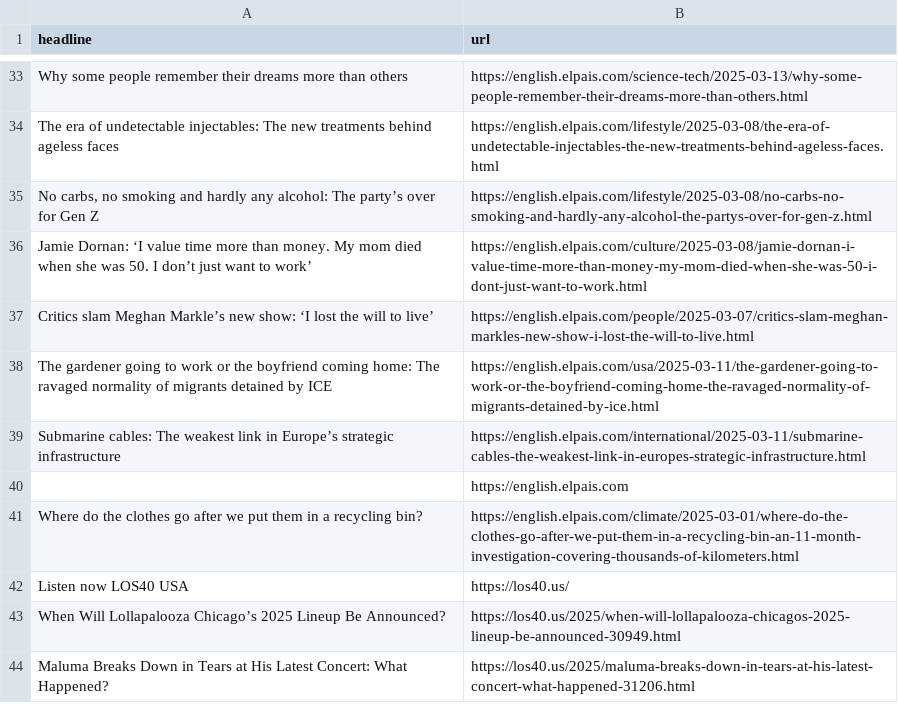
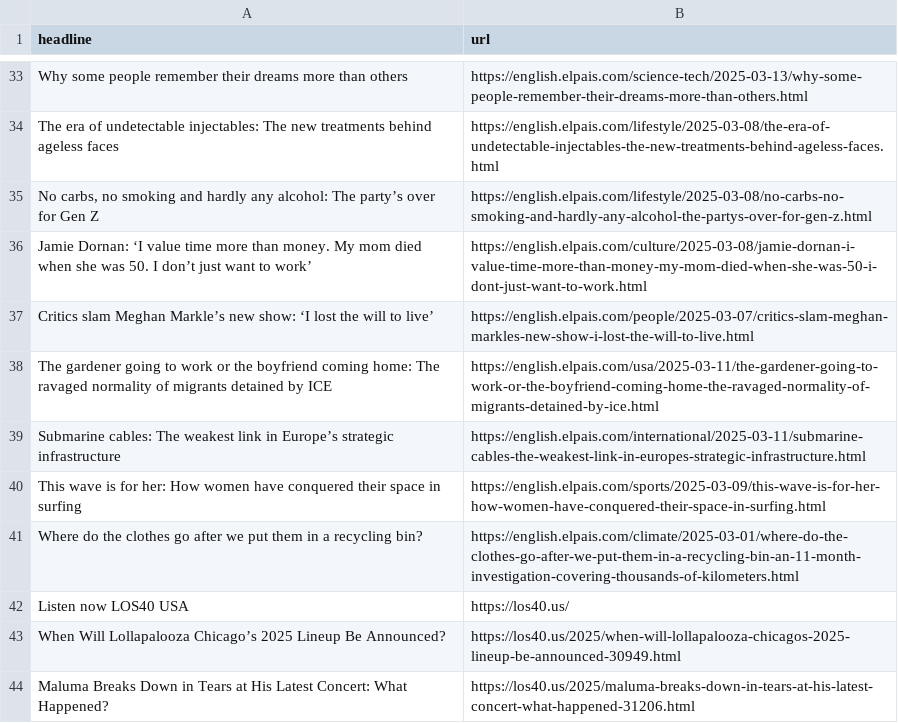
Before and after one commit to patvoe/lede-2024-auto-scraper, a CSV file: headlines.csv, drawn as a sheet; only a part is shown, gaps mark what is left out; removed rows and columns are numbered as before the commit, all else as after; the diff names each change by its address in the sheet, - before the commit and + after, or states it on an @@ line.

```diff
--- a/headlines.csv
+++ b/headlines.csv
-row 40:  | https://english.elpais.com
+row 40: This wave is for her: How women have conquered their space in surfing | https://english.elpais.com/sports/2025-03-09/this-wave-is-for-her-how-women-have-conquered-their-space-in-surfing.html
```
